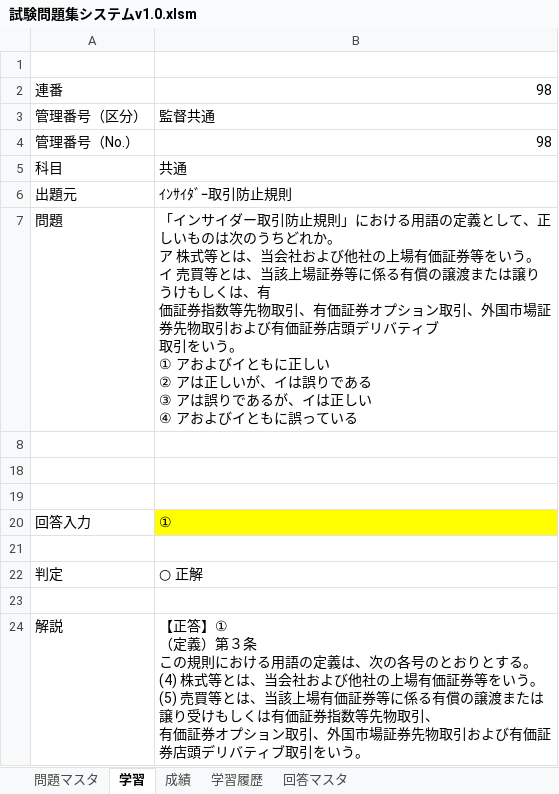
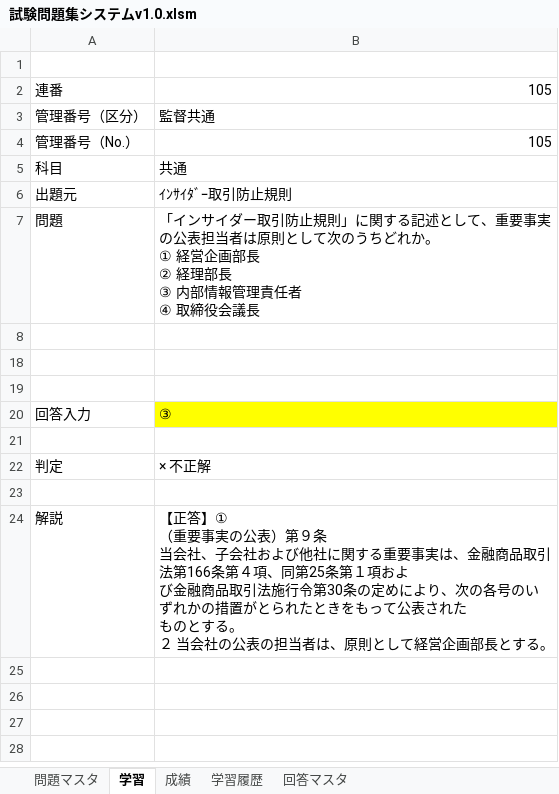
Before and after one commit to okadamakoto/testsystem, an Excel workbook: 試験問題集システムv1.0.xlsm, sheet 学習, drawn as a sheet; values as stored, in another font and other column widths than the file's, no borders; charts and pictures not drawn; ↵ is a line break in a cell; the diff names each change by its address in the sheet, - before the commit and + after, or states it on an @@ line.

```diff
--- a/試験問題集システムv1.0.xlsm (sheet 学習)
+++ b/試験問題集システムv1.0.xlsm (sheet 学習)
-B2: 98
+B2: 105
-B4: 98
+B4: 105
-B7: …規則」における用語の定義として、正しいものは次のうちどれか。 ↵ ア 株式等とは、当会社および他社の上場有価証券等をいう。 ↵ イ 売買等とは、当該上場証券等に係る有償の譲渡または譲りうけもしくは、有 ↵ 価証券指数等先物取引、有価証券オプション取引、外国市場証券先物取引および有価証券店頭デリバティブ ↵ 取引をいう。 ↵ ① アおよびイともに正しい ↵ ② アは正しいが、イは誤りである ↵ ③ アは誤りであるが、イは正しい ↵ ④ アおよびイともに誤っている
+B7: …規則」に関する記述として、重要事実の公表担当者は原則として次のうちどれか。 ↵ ① 経営企画部長 ↵ ② 経理部長 ↵ ③ 内部情報管理責任者 ↵ ④ 取締役会議長
-B20: ①
+B20: ③
-B22: ○ 正解
+B22: × 不正解
-B24: …答】① ↵ （定義）第３条 ↵ この規則における用語の定義は、次の各号のとおりとする。 ↵ (4) 株式等とは、当会社および他社の上場有価証券等をいう｡ ↵ (5) 売買等とは、当該上場有価証券等に係る有償の譲渡または譲り受けもしくは有価証券指数等先物取引、 ↵ 有価証券オプション取引、外国市場証券先物取引および有価証券店頭デリバティブ取引をいう。
+B24: …答】① ↵ （重要事実の公表）第９条 ↵ 当会社、子会社および他社に関する重要事実は、金融商品取引法第166条第４項、同第25条第１項およ ↵ び金融商品取引法施行令第30条の定めにより、次の各号のいずれかの措置がとられたときをもって公表された ↵ ものとする。 ↵ ２ 当会社の公表の担当者は、原則として経営企画部長とする｡
```
Also changed, not shown: sheet 学習履歴, charts or pictures.
